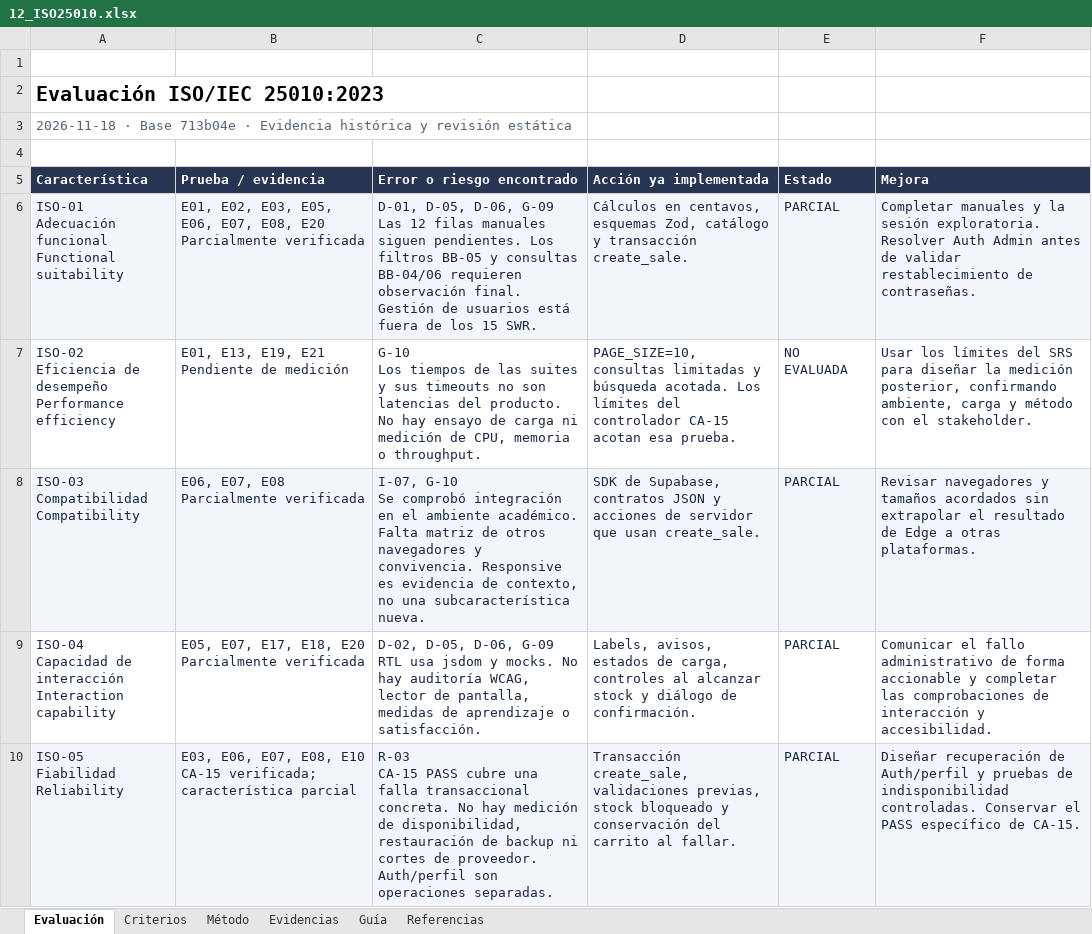
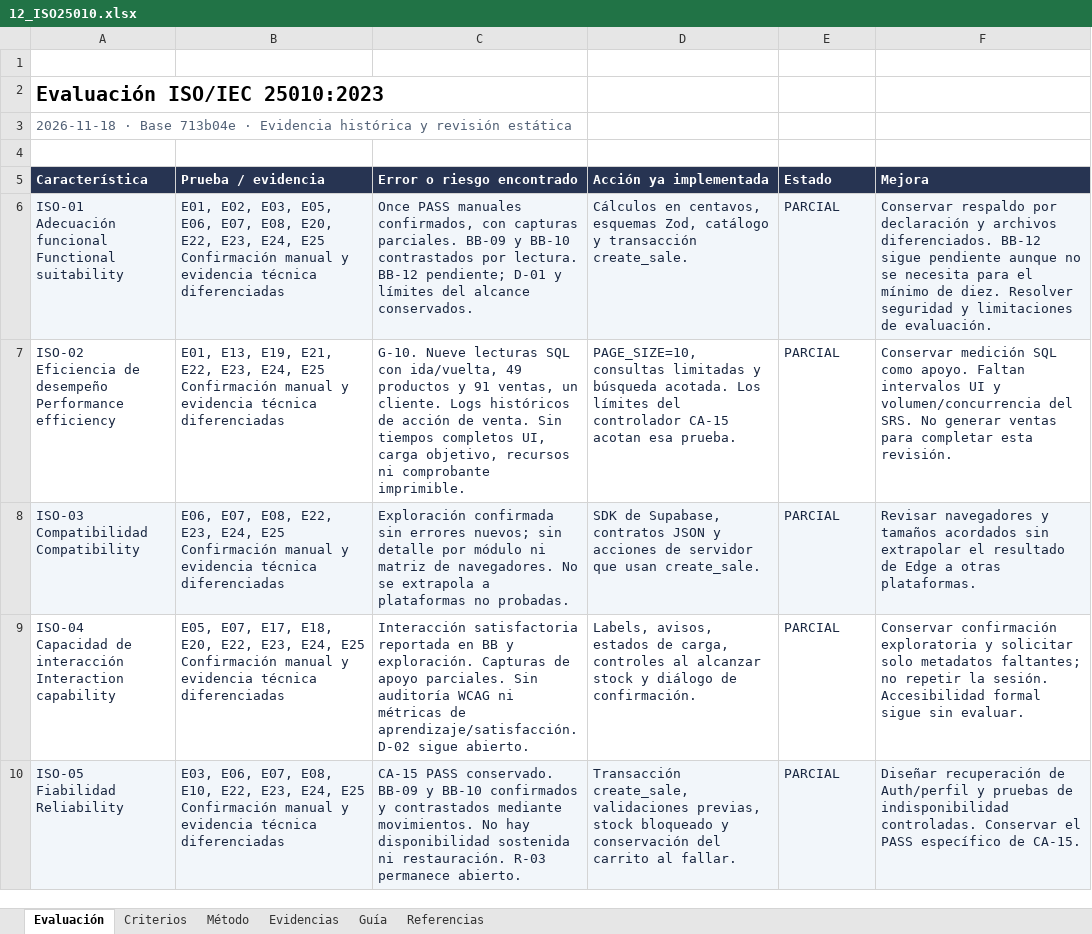
Before and after one commit to eric-castaneda17/MasaMotos_Calidad_software, an Excel workbook: docs/calidad/11_ISO_25010/12_ISO25010.xlsx, sheet Evaluación, drawn as a sheet; only a part is shown; values as stored, in another font and other column widths than the file's, no borders; ↵ is a line break in a cell; the diff covers the shown part only; the diff names each change by its address in the sheet, - before the commit and + after, or states it on an @@ line.

```diff
--- a/docs/calidad/11_ISO_25010/12_ISO25010.xlsx (sheet Evaluación)
+++ b/docs/calidad/11_ISO_25010/12_ISO25010.xlsx (sheet Evaluación)
-B6 (Prueba / evidencia): …E07, E08, E20 ↵ Parcialmente verificada
+B6 (Prueba / evidencia): …E07, E08, E20, E22, E23, E24, E25 ↵ Confirmación manual y evidencia técnica diferenciadas
-C6 (Error o riesgo encontrado): D-01, D-05, D-06, G-09 ↵ Las 12 filas manuales siguen pendientes. Los filtros BB-05 y consultas BB-04/06 requieren observación final. Gestión de usuarios está fuera de los 15 SWR.
+C6 (Error o riesgo encontrado): Once PASS manuales confirmados, con capturas parciales. BB-09 y BB-10 contrastados por lectura. BB-12 pendiente; D-01 y límites del alcance conservados.
-F6 (Mejora): Completar manuales y la sesión exploratoria. Resolver Auth Admin antes de validar restablecimiento de contraseñas.
+F6 (Mejora): Conservar respaldo por declaración y archivos diferenciados. BB-12 sigue pendiente aunque no se necesita para el mínimo de diez. Resolver seguridad y limitaciones de evaluación.
-B7 (Prueba / evidencia): …E13, E19, E21 ↵ Pendiente de medición
+B7 (Prueba / evidencia): …E13, E19, E21, E22, E23, E24, E25 ↵ Confirmación manual y evidencia técnica diferenciadas
-C7 (Error o riesgo encontrado): G-10 ↵ Los tiempos de las suites y sus timeouts no son latencias del producto. No hay ensayo de carga ni medición de CPU, memoria o throughput.
+C7 (Error o riesgo encontrado): G-10. Nueve lecturas SQL con ida/vuelta, 49 productos y 91 ventas, un cliente. Logs históricos de acción de venta. Sin tiempos completos UI, carga objetivo, recursos ni comprobante imprimible.
-E7 (Estado): NO EVALUADA
+E7 (Estado): PARCIAL
-F7 (Mejora): Usar los límites del SRS para diseñar la medición posterior, confirmando ambiente, carga y método con el stakeholder.
+F7 (Mejora): Conservar medición SQL como apoyo. Faltan intervalos UI y volumen/concurrencia del SRS. No generar ventas para completar esta revisión.
-B8 (Prueba / evidencia): E06, E07, E08 ↵ Parcialmente verificada
+B8 (Prueba / evidencia): E06, E07, E08, E22, E23, E24, E25 ↵ Confirmación manual y evidencia técnica diferenciadas
-C8 (Error o riesgo encontrado): I-07, G-10 ↵ Se comprobó integración en el ambiente académico. Falta matriz de otros navegadores y convivencia. Responsive es evidencia de contexto, no una subcaracterística nueva.
+C8 (Error o riesgo encontrado): Exploración confirmada sin errores nuevos; sin detalle por módulo ni matriz de navegadores. No se extrapola a plataformas no probadas.
-B9 (Prueba / evidencia): …E17, E18, E20 ↵ Parcialmente verificada
+B9 (Prueba / evidencia): …E17, E18, E20, E22, E23, E24, E25 ↵ Confirmación manual y evidencia técnica diferenciadas
-C9 (Error o riesgo encontrado): D-02, D-05, D-06, G-09 ↵ RTL usa jsdom y mocks. No hay auditoría WCAG, lector de pantalla, medidas de aprendizaje o satisfacción.
+C9 (Error o riesgo encontrado): Interacción satisfactoria reportada en BB y exploración. Capturas de apoyo parciales. Sin auditoría WCAG ni métricas de aprendizaje/satisfacción. D-02 sigue abierto.
-F9 (Mejora): Comunicar el fallo administrativo de forma accionable y completar las comprobaciones de interacción y accesibilidad.
+F9 (Mejora): Conservar confirmación exploratoria y solicitar solo metadatos faltantes; no repetir la sesión. Accesibilidad formal sigue sin evaluar.
-B10 (Prueba / evidencia): …E07, E08, E10 ↵ CA-15 verificada; característica parcial
+B10 (Prueba / evidencia): …E07, E08, E10, E22, E23, E24, E25 ↵ Confirmación manual y evidencia técnica diferenciadas
-C10 (Error o riesgo encontrado): R-03 ↵ CA-15 PASS cubre una falla transaccional concreta. No hay medición de disponibilidad, restauración de backup ni cortes de proveedor. Auth/perfil son operaciones separadas.
+C10 (Error o riesgo encontrado): CA-15 PASS conservado. BB-09 y BB-10 confirmados y contrastados mediante movimientos. No hay disponibilidad sostenida ni restauración. R-03 permanece abierto.
```
Also changed, not shown: 8 edited cells elsewhere in this sheet, sheet Evidencias, sheet Criterios, sheet Guía, docs/calidad/04_Matriz_Pruebas.xlsx, docs/calidad/11_ISO_25010/11_Errores_Defectos_Fallas_Incidentes.xlsx, 25 other files.
